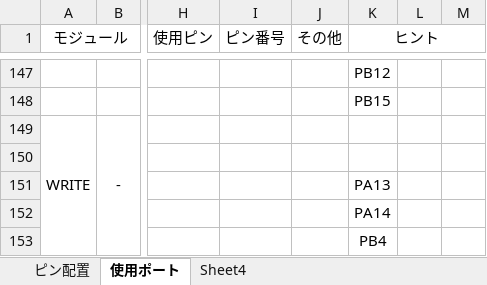
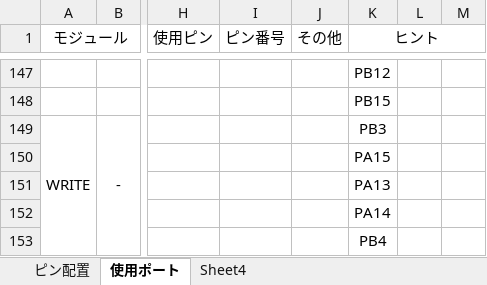
Before and after one commit to Atsuki3zuta/NHK_RC19_PCBs, an Excel workbook: Parent_Turtle_ver.servo_main_ver.5/Parent_Turtle_RC19main.xlsx, sheet 使用ポート, drawn as a sheet; only a part is shown, gaps mark what is left out; values as stored, in another font and other column widths than the file's, no borders; the diff covers the shown part only; the diff names each change by its address in the sheet, - before the commit and + after, or states it on an @@ line.

```diff
--- a/Parent_Turtle_ver.servo_main_ver.5/Parent_Turtle_RC19main.xlsx (sheet 使用ポート)
+++ b/Parent_Turtle_ver.servo_main_ver.5/Parent_Turtle_RC19main.xlsx (sheet 使用ポート)
-K149 (ヒント): (empty)
+K149 (ヒント): PB3
-K150 (ヒント): (empty)
+K150 (ヒント): PA15
```
Also changed, not shown: 72 edited cells and merged cells elsewhere in this sheet, sheet Sheet4, 7 other files.
